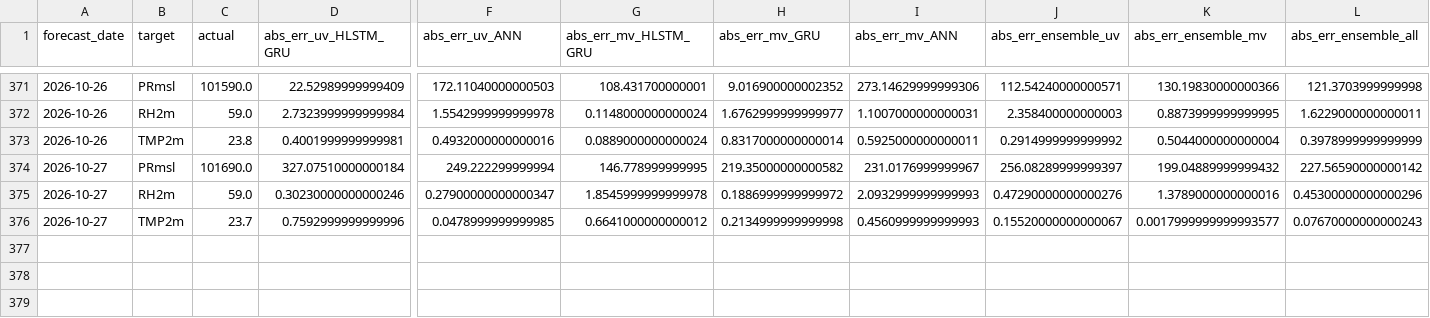
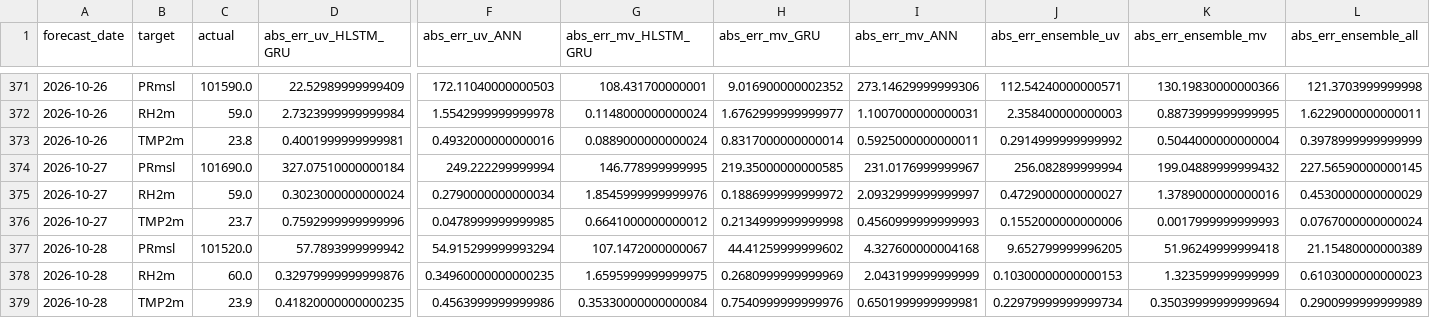
Before and after one commit to souravk03/openmeteo-live-forecast-v2, a CSV file: data/om/Delhi/logs/accuracy_log.csv, drawn as a sheet; only a part is shown, gaps mark what is left out; rows hold the shown columns only; the diff names each change by its address in the sheet, - before the commit and + after, or states it on an @@ line.

Commit message:
[Delhi] accuracy_log.csv 2026-10-28

```diff
--- a/data/om/Delhi/logs/accuracy_log.csv
+++ b/data/om/Delhi/logs/accuracy_log.csv
-H374 (abs_err_mv_GRU): 219.35000000000582
+H374 (abs_err_mv_GRU): 219.35000000000585
-J374 (abs_err_ensemble_uv): 256.08289999999397
+J374 (abs_err_ensemble_uv): 256.082899999994
-L374 (abs_err_ensemble_all): 227.56590000000142
+L374 (abs_err_ensemble_all): 227.56590000000145
-D375 (abs_err_uv_HLSTM_GRU): 0.30230000000000246
+D375 (abs_err_uv_HLSTM_GRU): 0.3023000000000024
-F375 (abs_err_uv_ANN): 0.27900000000000347
+F375 (abs_err_uv_ANN): 0.2790000000000034
-G375 (abs_err_mv_HLSTM_GRU): 1.8545999999999978
+G375 (abs_err_mv_HLSTM_GRU): 1.8545999999999976
-I375 (abs_err_mv_ANN): 2.0932999999999993
+I375 (abs_err_mv_ANN): 2.0932999999999997
-J375 (abs_err_ensemble_uv): 0.47290000000000276
+J375 (abs_err_ensemble_uv): 0.4729000000000027
-L375 (abs_err_ensemble_all): 0.45300000000000296
+L375 (abs_err_ensemble_all): 0.4530000000000029
-J376 (abs_err_ensemble_uv): 0.15520000000000067
+J376 (abs_err_ensemble_uv): 0.1552000000000006
-K376 (abs_err_ensemble_mv): 0.0017999999999993577
+K376 (abs_err_ensemble_mv): 0.0017999999999993
-L376 (abs_err_ensemble_all): 0.07670000000000243
+L376 (abs_err_ensemble_all): 0.0767000000000024
+row 377: 2026-10-28 | PRmsl | 101520.0 | 57.7893999999942 | 54.915299999993294 | 107.1472000000067 | 44.41259999999602 | 4.327600000004168 | 9.652799999996205 | 51.96249999999418 | 21.15480000000389
+row 378: 2026-10-28 | RH2m | 60.0 | 0.32979999999999876 | 0.34960000000000235 | 1.6595999999999975 | 0.2680999999999969 | 2.043199999999999 | 0.10300000000000153 | 1.323599999999999 | 0.6103000000000023
+row 379: 2026-10-28 | TMP2m | 23.9 | 0.41820000000000235 | 0.4563999999999986 | 0.35330000000000084 | 0.7540999999999976 | 0.6501999999999981 | 0.22979999999999734 | 0.35039999999999694 | 0.2900999999999989
```
